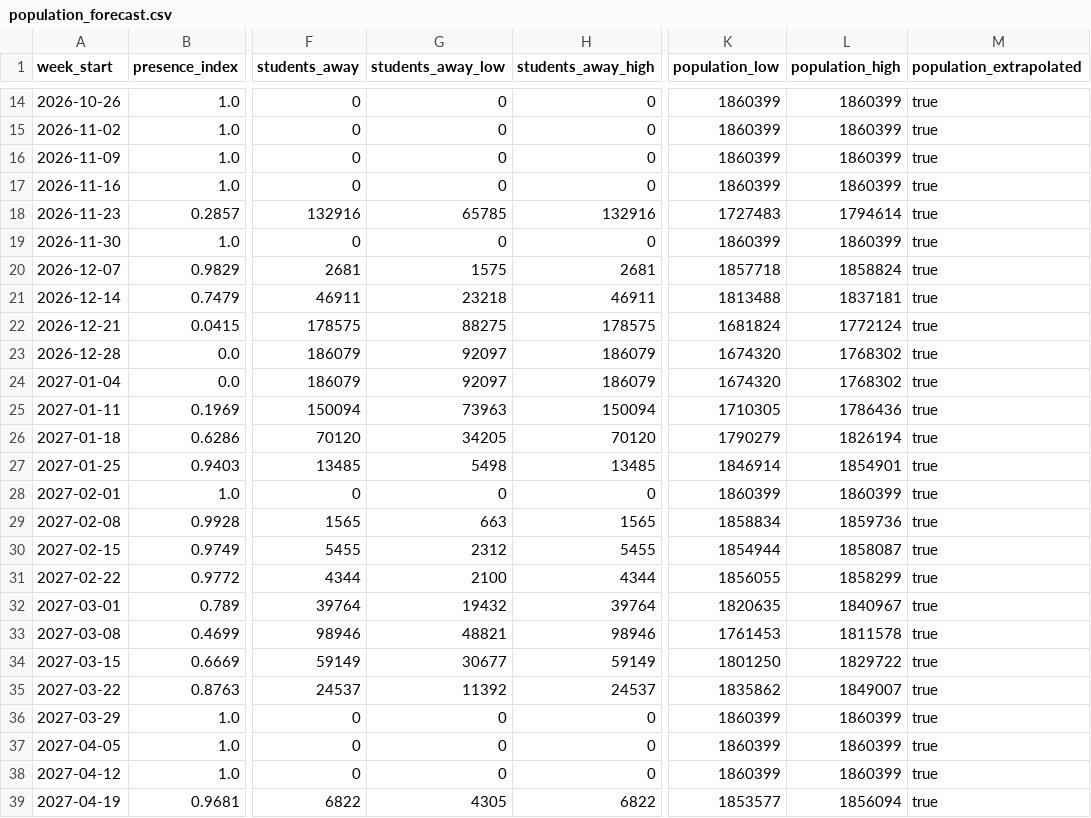
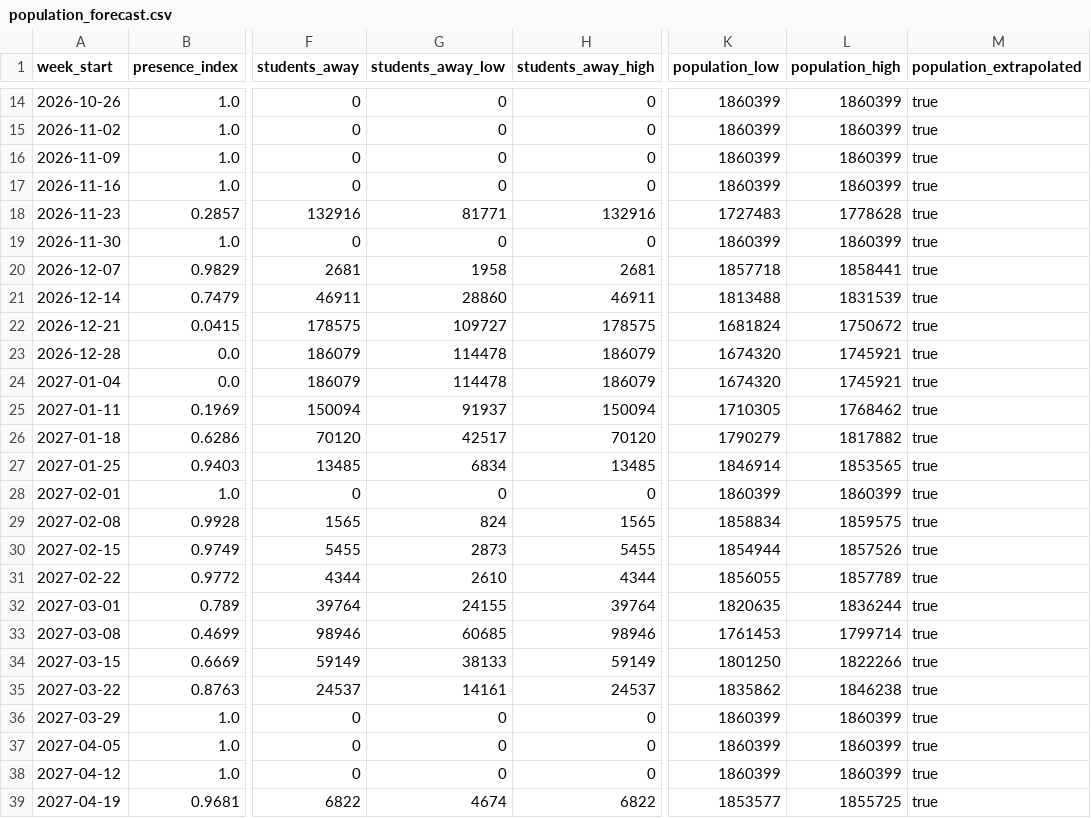
Before and after one commit to AS-XS/Boston-breathes, a CSV file: data/processed/population_forecast.csv, drawn as a sheet; only a part is shown, gaps mark what is left out; the diff covers the shown part only; the diff names each change by its address in the sheet, - before the commit and + after, or states it on an @@ line.

```diff
--- a/data/processed/population_forecast.csv
+++ b/data/processed/population_forecast.csv
-G18 (students_away_low): 65785
+G18 (students_away_low): 81771
-L18 (population_high): 1794614
+L18 (population_high): 1778628
-G20 (students_away_low): 1575
+G20 (students_away_low): 1958
-L20 (population_high): 1858824
+L20 (population_high): 1858441
-G21 (students_away_low): 23218
+G21 (students_away_low): 28860
-L21 (population_high): 1837181
+L21 (population_high): 1831539
-G22 (students_away_low): 88275
+G22 (students_away_low): 109727
-L22 (population_high): 1772124
+L22 (population_high): 1750672
-G23:G24 (students_away_low): 92097
+G23:G24 (students_away_low): 114478
-L23:L24 (population_high): 1768302
+L23:L24 (population_high): 1745921
-G25 (students_away_low): 73963
+G25 (students_away_low): 91937
-L25 (population_high): 1786436
+L25 (population_high): 1768462
-G26 (students_away_low): 34205
+G26 (students_away_low): 42517
-L26 (population_high): 1826194
+L26 (population_high): 1817882
-G27 (students_away_low): 5498
+G27 (students_away_low): 6834
-L27 (population_high): 1854901
+L27 (population_high): 1853565
-G29 (students_away_low): 663
+G29 (students_away_low): 824
-L29 (population_high): 1859736
+L29 (population_high): 1859575
-G30 (students_away_low): 2312
+G30 (students_away_low): 2873
-L30 (population_high): 1858087
+L30 (population_high): 1857526
-G31 (students_away_low): 2100
+G31 (students_away_low): 2610
-L31 (population_high): 1858299
+L31 (population_high): 1857789
-G32 (students_away_low): 19432
+G32 (students_away_low): 24155
-L32 (population_high): 1840967
+L32 (population_high): 1836244
-G33 (students_away_low): 48821
+G33 (students_away_low): 60685
-L33 (population_high): 1811578
+L33 (population_high): 1799714
-G34 (students_away_low): 30677
+G34 (students_away_low): 38133
-L34 (population_high): 1829722
+L34 (population_high): 1822266
-G35 (students_away_low): 11392
+G35 (students_away_low): 14161
-L35 (population_high): 1849007
+L35 (population_high): 1846238
-G39 (students_away_low): 4305
+G39 (students_away_low): 4674
-L39 (population_high): 1856094
+L39 (population_high): 1855725
```
Also changed, not shown: 38 edited cells elsewhere in this file, data/processed/joint_population_shares.csv, data/processed/population_accuracy.csv, 19 other files.
